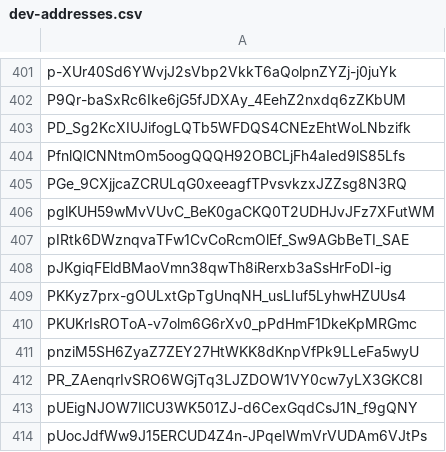
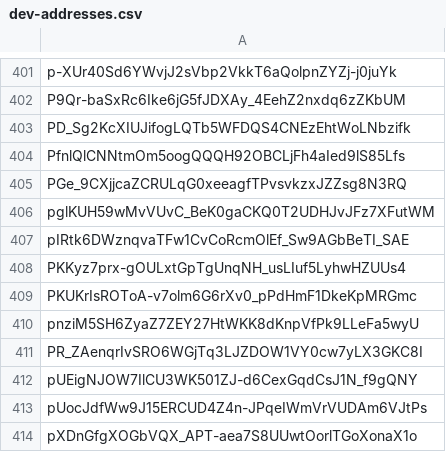
Before and after one commit to Jonny-Ringo/the_eye_of_AO, a CSV file: data/dev-addresses.csv, drawn as a sheet; only a part is shown, gaps mark what is left out; the shorter side is filled out with more unchanged rows; the diff names each change by its address in the sheet, - before the commit and + after, or states it on an @@ line.

Commit message:
📥 Updated developer address list

```diff
--- a/data/dev-addresses.csv
+++ b/data/dev-addresses.csv
-row 408: pJKgiqFEldBMaoVmn38qwTh8iRerxb3aSsHrFoDI-ig
```
